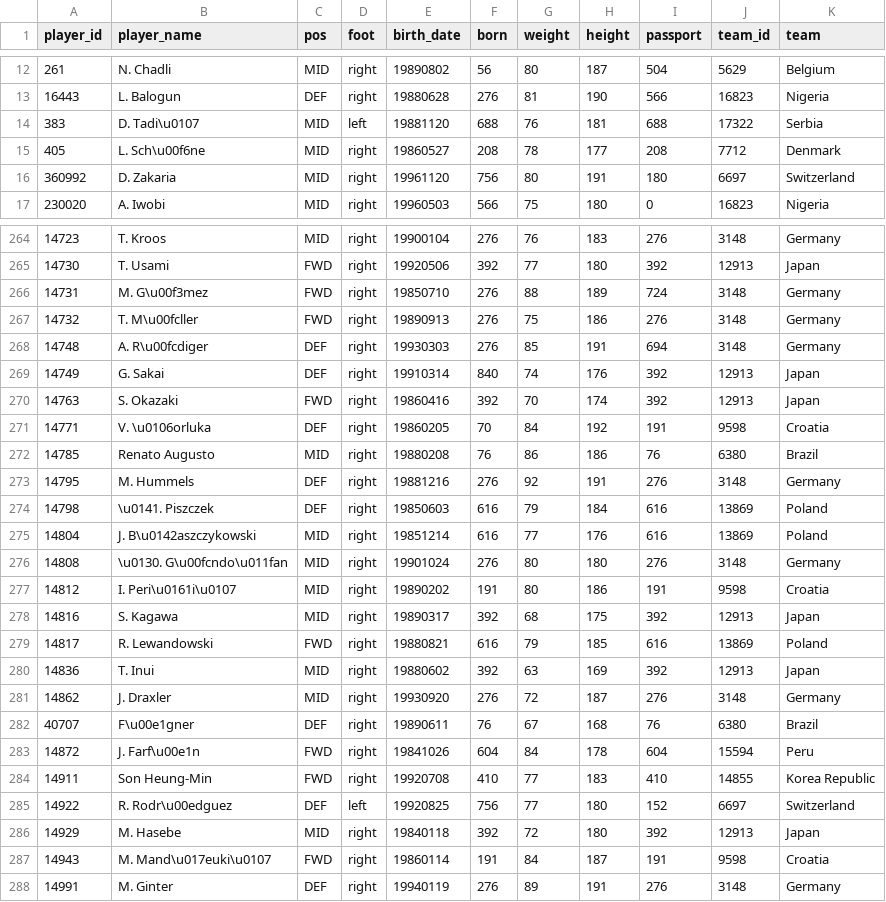
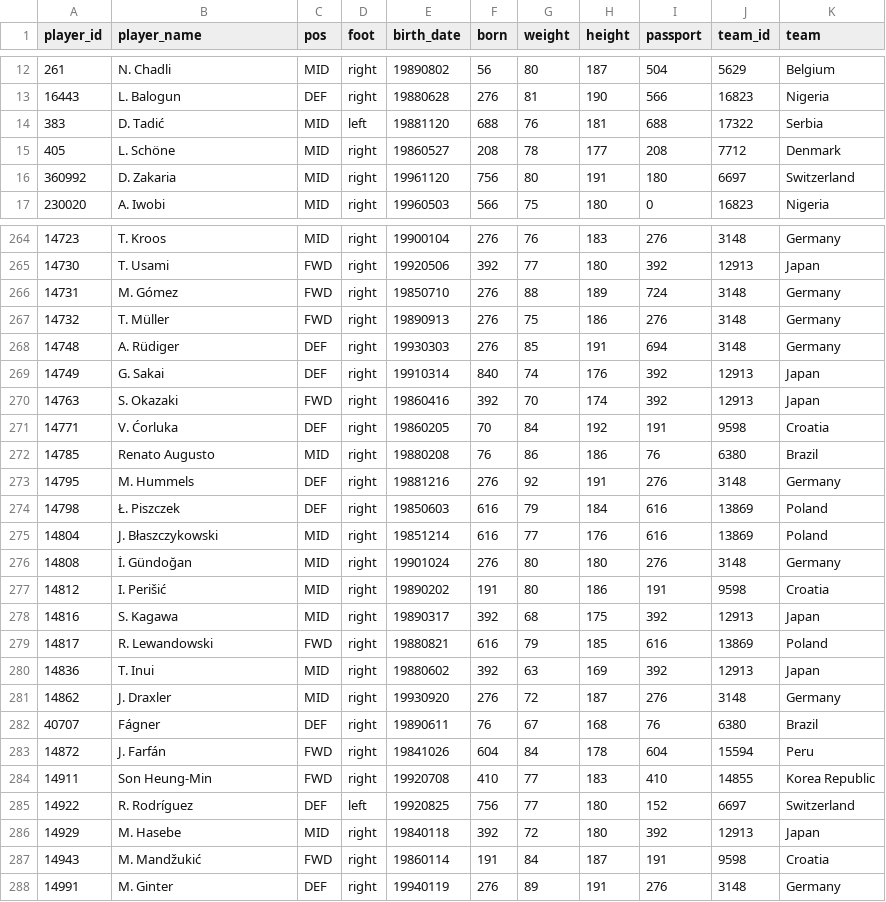
Before and after one commit to nathanbraun/code-soccer-files, a CSV file: data/players.csv, drawn as a sheet; only a part is shown, gaps mark what is left out; the diff covers the shown part only.

```diff
--- a/data/players.csv
+++ b/data/players.csv
@@ -13,4 +13,4 @@ player_id,player_name,pos,foot,birth_date,born,weight,height,passport,team_id,te
 16443,L. Balogun,DEF,right,19880628,276,81,190,566,16823,Nigeria
-383,D. Tadi\u0107,MID,left,19881120,688,76,181,688,17322,Serbia
-405,L. Sch\u00f6ne,MID,right,19860527,208,78,177,208,7712,Denmark
+383,D. Tadić,MID,left,19881120,688,76,181,688,17322,Serbia
+405,L. Schöne,MID,right,19860527,208,78,177,208,7712,Denmark
 360992,D. Zakaria,MID,right,19961120,756,80,191,180,6697,Switzerland
@@ -265,14 +265,14 @@ player_id,player_name,pos,foot,birth_date,born,weight,height,passport,team_id,te
 14730,T. Usami,FWD,right,19920506,392,77,180,392,12913,Japan
-14731,M. G\u00f3mez,FWD,right,19850710,276,88,189,724,3148,Germany
-14732,T. M\u00fcller,FWD,right,19890913,276,75,186,276,3148,Germany
-14748,A. R\u00fcdiger,DEF,right,19930303,276,85,191,694,3148,Germany
+14731,M. Gómez,FWD,right,19850710,276,88,189,724,3148,Germany
+14732,T. Müller,FWD,right,19890913,276,75,186,276,3148,Germany
+14748,A. Rüdiger,DEF,right,19930303,276,85,191,694,3148,Germany
 14749,G. Sakai,DEF,right,19910314,840,74,176,392,12913,Japan
 14763,S. Okazaki,FWD,right,19860416,392,70,174,392,12913,Japan
-14771,V. \u0106orluka,DEF,right,19860205,70,84,192,191,9598,Croatia
+14771,V. Ćorluka,DEF,right,19860205,70,84,192,191,9598,Croatia
 14785,Renato Augusto,MID,right,19880208,76,86,186,76,6380,Brazil
 14795,M. Hummels,DEF,right,19881216,276,92,191,276,3148,Germany
-14798,\u0141. Piszczek,DEF,right,19850603,616,79,184,616,13869,Poland
-14804,J. B\u0142aszczykowski,MID,right,19851214,616,77,176,616,13869,Poland
-14808,\u0130. G\u00fcndo\u011fan,MID,right,19901024,276,80,180,276,3148,Germany
-14812,I. Peri\u0161i\u0107,MID,right,19890202,191,80,186,191,9598,Croatia
+14798,Ł. Piszczek,DEF,right,19850603,616,79,184,616,13869,Poland
+14804,J. Błaszczykowski,MID,right,19851214,616,77,176,616,13869,Poland
+14808,İ. Gündoğan,MID,right,19901024,276,80,180,276,3148,Germany
+14812,I. Perišić,MID,right,19890202,191,80,186,191,9598,Croatia
 14816,S. Kagawa,MID,right,19890317,392,68,175,392,12913,Japan
@@ -281,8 +281,8 @@ player_id,player_name,pos,foot,birth_date,born,weight,height,passport,team_id,te
 14862,J. Draxler,MID,right,19930920,276,72,187,276,3148,Germany
-40707,F\u00e1gner,DEF,right,19890611,76,67,168,76,6380,Brazil
-14872,J. Farf\u00e1n,FWD,right,19841026,604,84,178,604,15594,Peru
+40707,Fágner,DEF,right,19890611,76,67,168,76,6380,Brazil
+14872,J. Farfán,FWD,right,19841026,604,84,178,604,15594,Peru
 14911,Son Heung-Min,FWD,right,19920708,410,77,183,410,14855,Korea Republic
-14922,R. Rodr\u00edguez,DEF,left,19920825,756,77,180,152,6697,Switzerland
+14922,R. Rodríguez,DEF,left,19920825,756,77,180,152,6697,Switzerland
 14929,M. Hasebe,MID,right,19840118,392,72,180,392,12913,Japan
-14943,M. Mand\u017euki\u0107,FWD,right,19860114,191,84,187,191,9598,Croatia
+14943,M. Mandžukić,FWD,right,19860114,191,84,187,191,9598,Croatia
 14991,M. Ginter,DEF,right,19940119,276,89,191,276,3148,Germany
```
Also changed, not shown: 154 edited cells elsewhere in this file, data/shots.csv, 1 other file.
